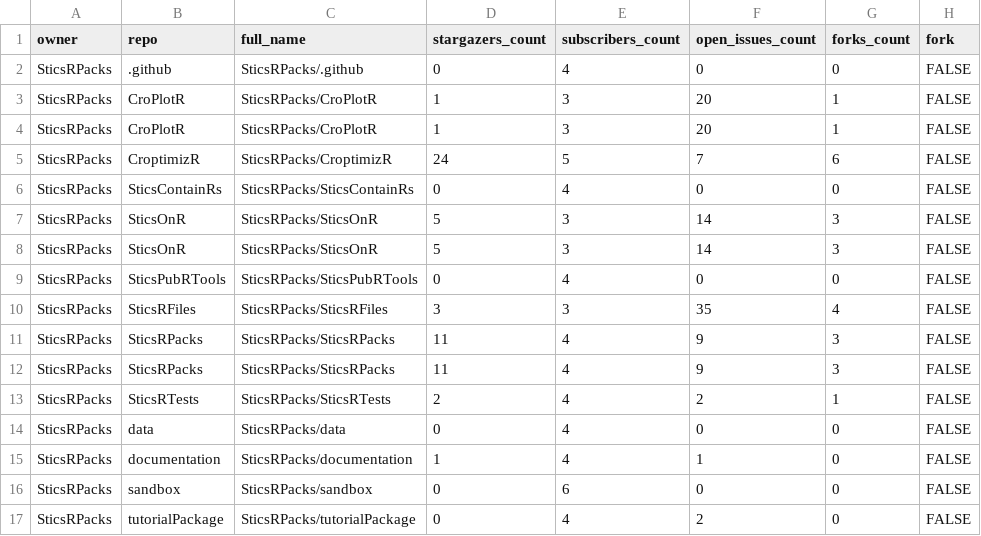
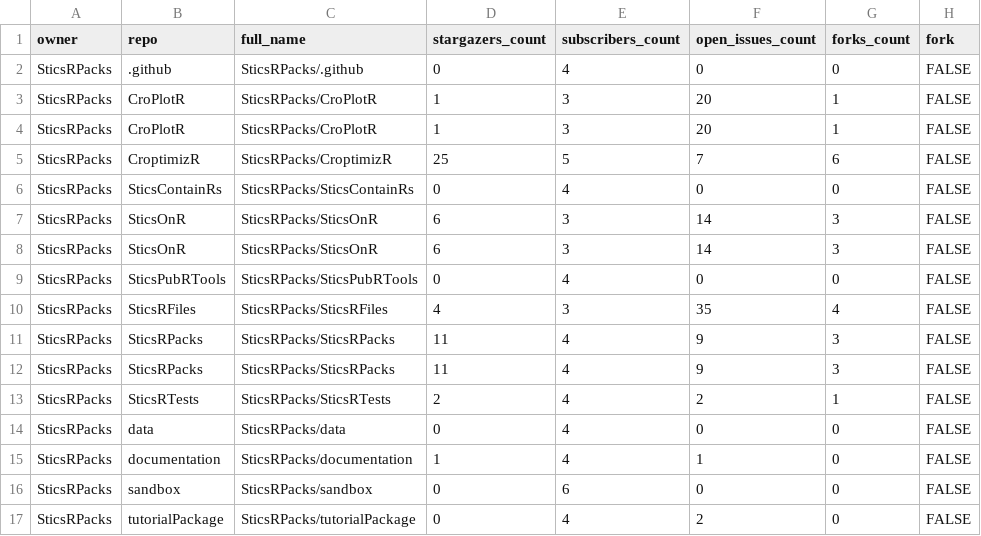
Before and after one commit to SticsRPacks/status, a CSV file: repos.csv, drawn as a sheet; only a part is shown; the diff names each change by its address in the sheet, - before the commit and + after, or states it on an @@ line.

```diff
--- a/repos.csv
+++ b/repos.csv
-D5 (stargazers_count): 24
+D5 (stargazers_count): 25
-D7:D8 (stargazers_count): 5
+D7:D8 (stargazers_count): 6
-D10 (stargazers_count): 3
+D10 (stargazers_count): 4
```
Also changed, not shown: 2 other files.
